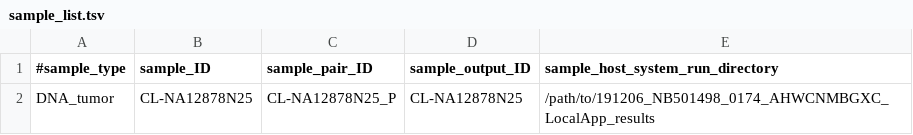
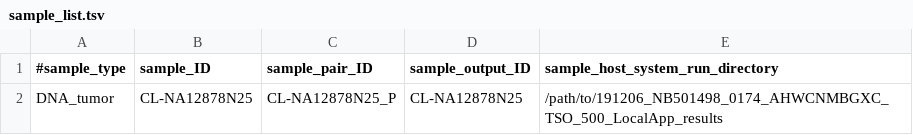
Before and after one commit to InPreD/PRONTO, a TSV file: test_data/ous/191206_NB501498_0174_AHWCNMBGXC_TSO_500_LocalApp_postprocessing_results/CL-NA12878N25-D01/sample_list.tsv, drawn as a sheet.

Commit message:
Update test_data/ous/191206_NB501498_0174_AHWCNMBGXC_TSO_500_LocalApp_postprocessing_results/CL-NA12878N25-D01/sample_list.tsv
Co-authored-by: Martin Rippin <74295098+marrip@users.noreply.github.com>

```diff
--- a/test_data/ous/191206_NB501498_0174_AHWCNMBGXC_TSO_500_LocalApp_postprocessing_results/CL-NA12878N25-D01/sample_list.tsv
+++ b/test_data/ous/191206_NB501498_0174_AHWCNMBGXC_TSO_500_LocalApp_postprocessing_results/CL-NA12878N25-D01/sample_list.tsv
@@ -1,2 +1,2 @@
 #sample_type	sample_ID	sample_pair_ID	sample_output_ID	sample_host_system_run_directory
-DNA_tumor	CL-NA12878N25	CL-NA12878N25_P	CL-NA12878N25	/path/to/191206_NB501498_0174_AHWCNMBGXC_LocalApp_results
+DNA_tumor	CL-NA12878N25	CL-NA12878N25_P	CL-NA12878N25	/path/to/191206_NB501498_0174_AHWCNMBGXC_TSO_500_LocalApp_results
```
